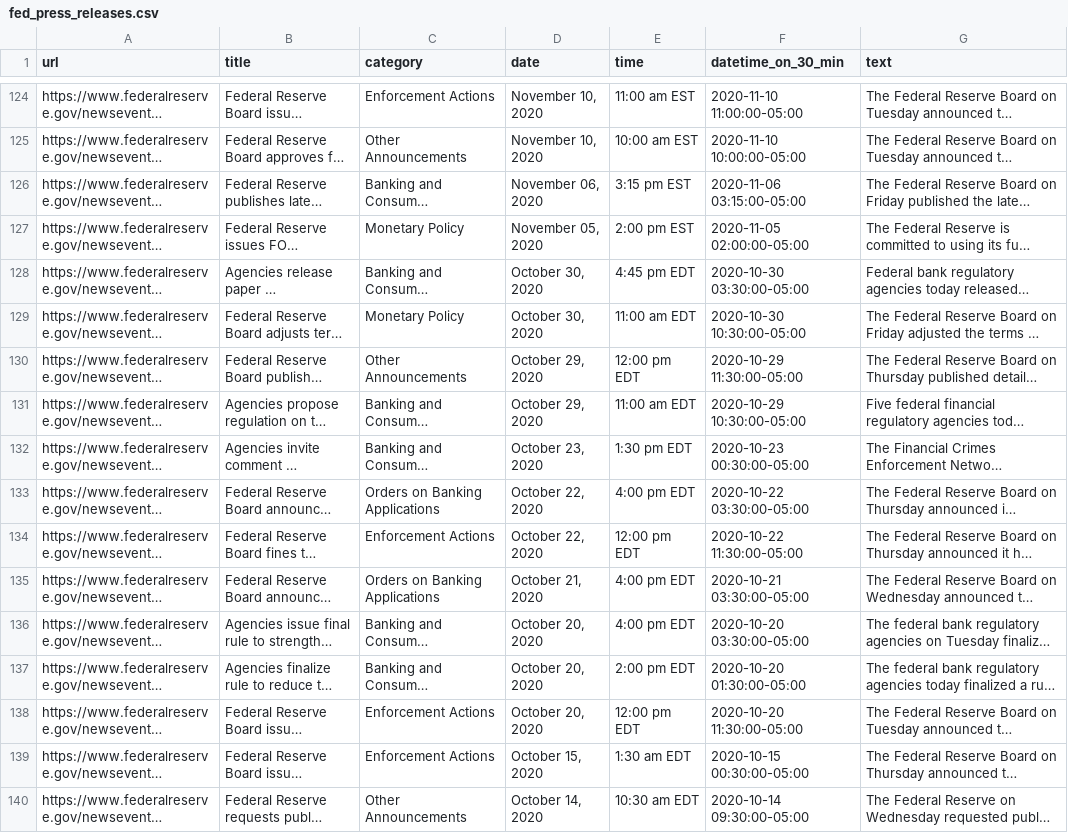
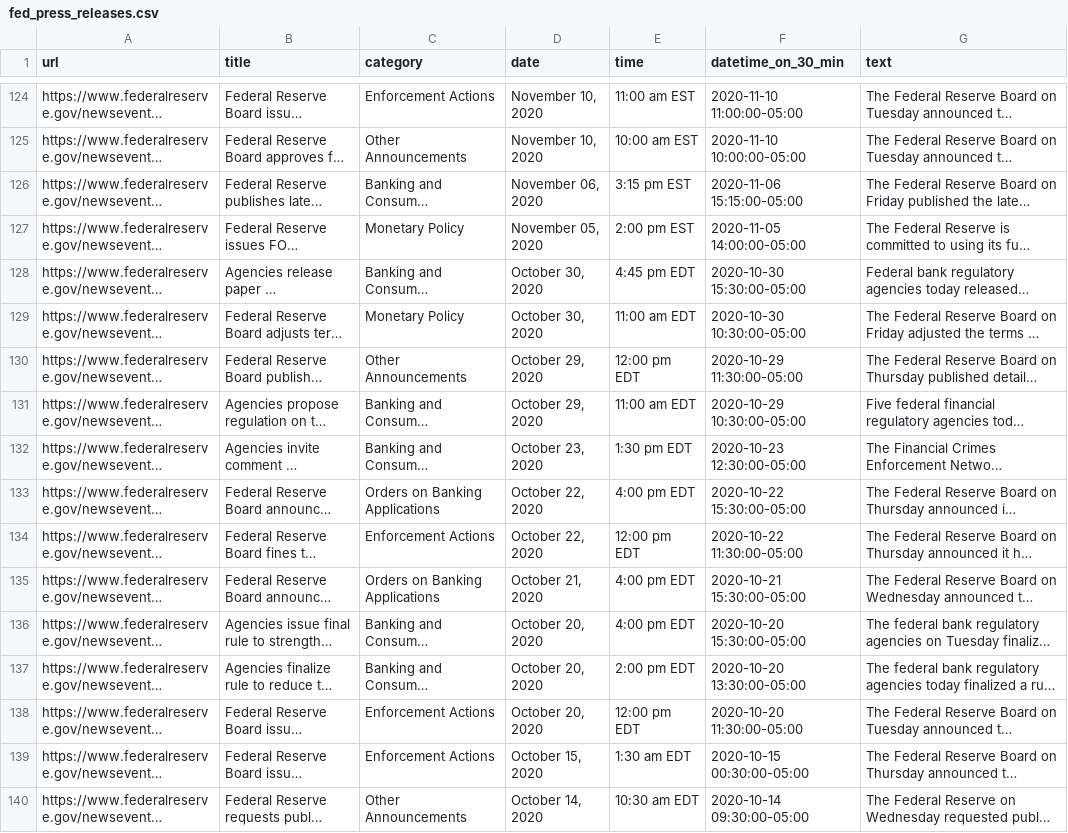
Before and after one commit to Crypto-Crustaceans/ETL, a CSV file: fed_press_releases.csv, drawn as a sheet; only a part is shown, gaps mark what is left out; long unchanged cells end in …; the diff covers the shown part only; the diff names each change by its address in the sheet, - before the commit and + after, or states it on an @@ line.

```diff
--- a/fed_press_releases.csv
+++ b/fed_press_releases.csv
-F126 (datetime_on_30_min): 2020-11-06 03:15:00-05:00
+F126 (datetime_on_30_min): 2020-11-06 15:15:00-05:00
-F127 (datetime_on_30_min): 2020-11-05 02:00:00-05:00
+F127 (datetime_on_30_min): 2020-11-05 14:00:00-05:00
-F128 (datetime_on_30_min): 2020-10-30 03:30:00-05:00
+F128 (datetime_on_30_min): 2020-10-30 15:30:00-05:00
-F132 (datetime_on_30_min): 2020-10-23 00:30:00-05:00
+F132 (datetime_on_30_min): 2020-10-23 12:30:00-05:00
-F133 (datetime_on_30_min): 2020-10-22 03:30:00-05:00
+F133 (datetime_on_30_min): 2020-10-22 15:30:00-05:00
-F135 (datetime_on_30_min): 2020-10-21 03:30:00-05:00
+F135 (datetime_on_30_min): 2020-10-21 15:30:00-05:00
-F136 (datetime_on_30_min): 2020-10-20 03:30:00-05:00
+F136 (datetime_on_30_min): 2020-10-20 15:30:00-05:00
-F137 (datetime_on_30_min): 2020-10-20 01:30:00-05:00
+F137 (datetime_on_30_min): 2020-10-20 13:30:00-05:00
```
Also changed, not shown: 100 edited cells elsewhere in this file, 1 other file.
